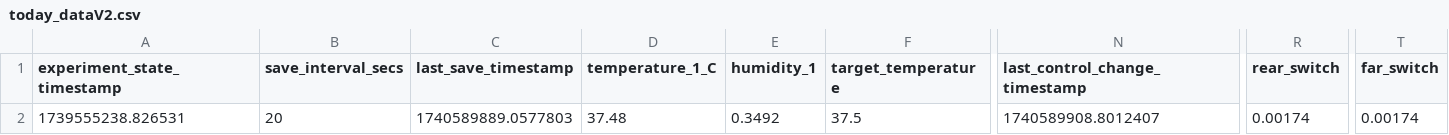
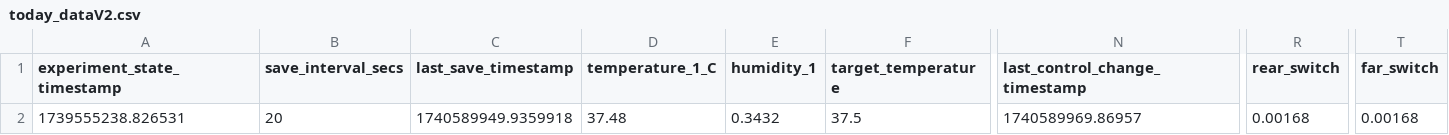
Before and after one commit to cjchandler/incubator, a CSV file: incubator/today_dataV2.csv, drawn as a sheet; only a part is shown, gaps mark what is left out; the diff names each change by its address in the sheet, - before the commit and + after, or states it on an @@ line.

```diff
--- a/incubator/today_dataV2.csv
+++ b/incubator/today_dataV2.csv
-C2 (last_save_timestamp): 1740589889.0577803
+C2 (last_save_timestamp): 1740589949.9359918
-E2 (humidity_1): 0.3492
+E2 (humidity_1): 0.3432
-N2 (last_control_change_timestamp): 1740589908.8012407
+N2 (last_control_change_timestamp): 1740589969.86957
-R2 (rear_switch): 0.00174
+R2 (rear_switch): 0.00168
-T2 (far_switch): 0.00174
+T2 (far_switch): 0.00168
```
Also changed, not shown: incubator/today_dataV4.csv.
